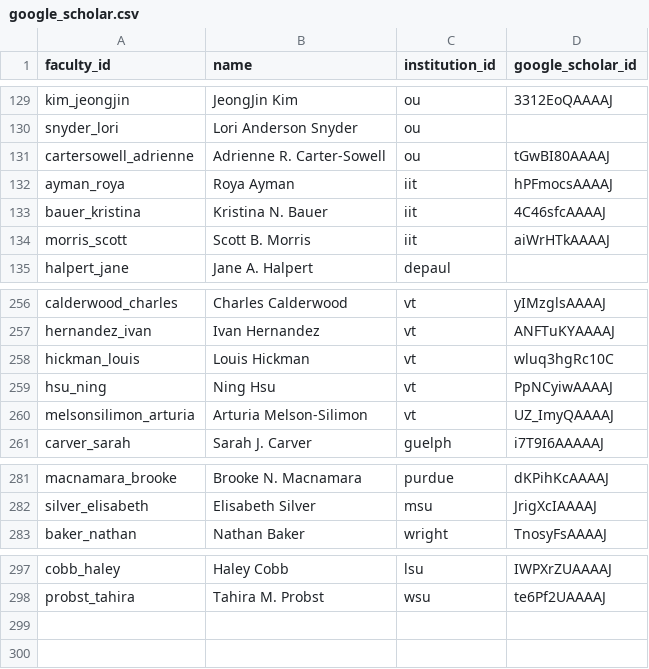
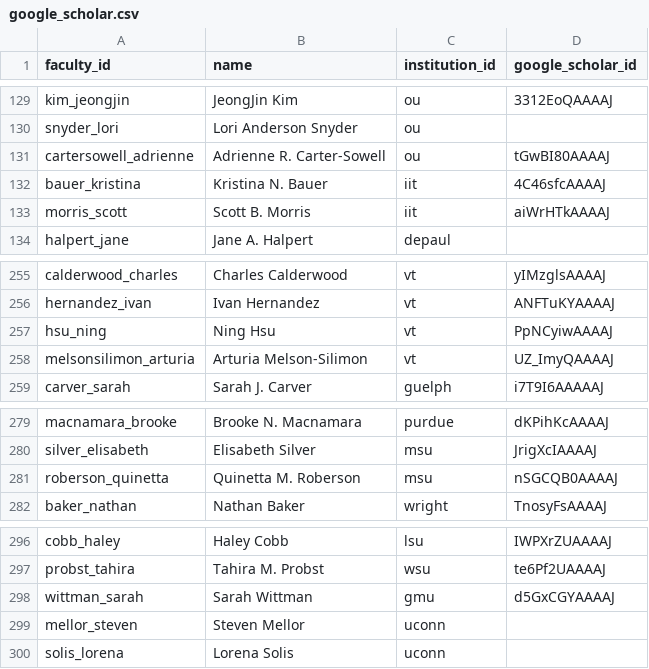
Before and after one commit to wpengda/IO-PYSCH-RANKINGS, a CSV file: data/google_scholar.csv, drawn as a sheet; only a part is shown, gaps mark what is left out; removed rows and columns are numbered as before the commit, all else as after; the diff names each change by its address in the sheet, - before the commit and + after, or states it on an @@ line.

```diff
--- a/data/google_scholar.csv
+++ b/data/google_scholar.csv
-row 132: ayman_roya | Roya Ayman | iit | hPFmocsAAAAJ
-row 258: hickman_louis | Louis Hickman | vt | wluq3hgRc10C
+row 281: roberson_quinetta | Quinetta M. Roberson | msu | nSGCQB0AAAAJ
+row 298: wittman_sarah | Sarah Wittman | gmu | d5GxCGYAAAAJ
+row 299: mellor_steven | Steven Mellor | uconn
+row 300: solis_lorena | Lorena Solis | uconn
```
Also changed, not shown: data/faculty.csv, data/institutions.csv, 9 other files.
